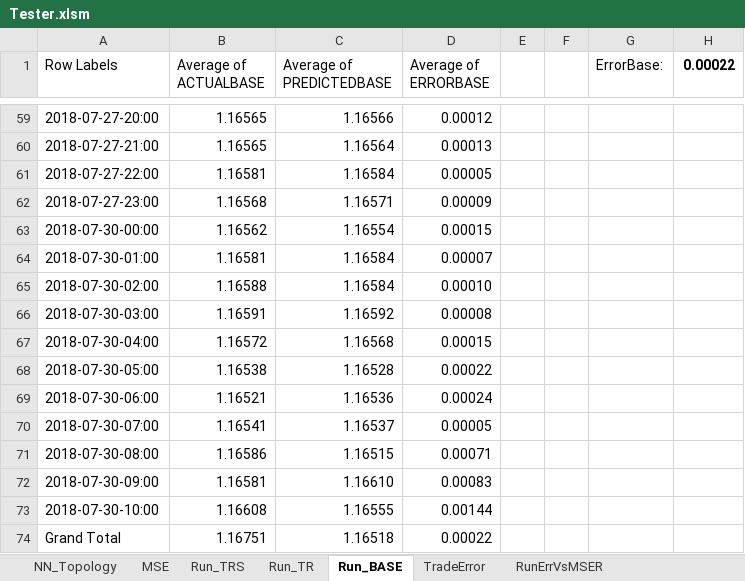
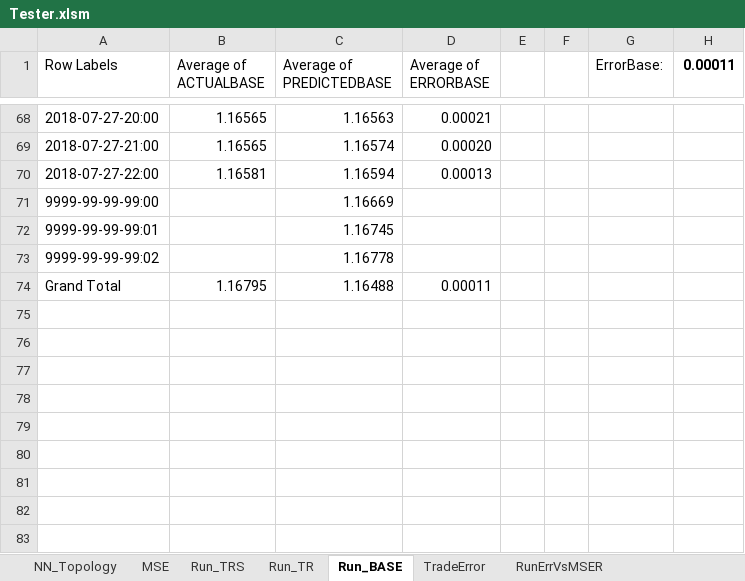
Before and after one commit to gcaglion/zzz, an Excel workbook: Tester.xlsm, sheet Run_BASE, drawn as a sheet; only a part is shown, gaps mark what is left out; values as stored, in another font and other column widths than the file's, no borders; charts and pictures not drawn; removed rows and columns are numbered as before the commit, all else as after; the diff covers the shown part only; the diff names each change by its address in the sheet, - before the commit and + after, or states it on an @@ line.

```diff
--- a/Tester.xlsm (sheet Run_BASE)
+++ b/Tester.xlsm (sheet Run_BASE)
-H1: 0.00022
+H1: 0.00011
-C68 (Average of PREDICTEDBASE): 1.16566
+C68 (Average of PREDICTEDBASE): 1.16563
-D68 (Average of ERRORBASE): 0.00012
+D68 (Average of ERRORBASE): 0.00021
-C69 (Average of PREDICTEDBASE): 1.16564
+C69 (Average of PREDICTEDBASE): 1.16574
-D69 (Average of ERRORBASE): 0.00013
+D69 (Average of ERRORBASE): 0.00020
-C70 (Average of PREDICTEDBASE): 1.16584
+C70 (Average of PREDICTEDBASE): 1.16594
-D70 (Average of ERRORBASE): 0.00005
+D70 (Average of ERRORBASE): 0.00013
-row 62: 2018-07-27-23:00 | 1.16568 | 1.16571 | 0.00009
-row 63: 2018-07-30-00:00 | 1.16562 | 1.16554 | 0.00015
-row 64: 2018-07-30-01:00 | 1.16581 | 1.16584 | 0.00007
-row 65: 2018-07-30-02:00 | 1.16588 | 1.16584 | 0.00010
-row 66: 2018-07-30-03:00 | 1.16591 | 1.16592 | 0.00008
-row 67: 2018-07-30-04:00 | 1.16572 | 1.16568 | 0.00015
-row 68: 2018-07-30-05:00 | 1.16538 | 1.16528 | 0.00022
-row 69: 2018-07-30-06:00 | 1.16521 | 1.16536 | 0.00024
-row 70: 2018-07-30-07:00 | 1.16541 | 1.16537 | 0.00005
-row 71: 2018-07-30-08:00 | 1.16586 | 1.16515 | 0.00071
-row 72: 2018-07-30-09:00 | 1.16581 | 1.16610 | 0.00083
-row 73: 2018-07-30-10:00 | 1.16608 | 1.16555 | 0.00144
+row 71: 9999-99-99-99:00 |  | 1.16669
+row 72: 9999-99-99-99:01 |  | 1.16745
+row 73: 9999-99-99-99:02 |  | 1.16778
-B74 (Average of ACTUALBASE): 1.16751
+B74 (Average of ACTUALBASE): 1.16795
-C74 (Average of PREDICTEDBASE): 1.16518
+C74 (Average of PREDICTEDBASE): 1.16488
-D74 (Average of ERRORBASE): 0.00022
+D74 (Average of ERRORBASE): 0.00011
```
Also changed, not shown: 9 added rows and 32 edited cells elsewhere in this sheet, sheet ClientInfo, sheet Run_TR, sheet Run_TRS, sheet TradeError, sheet RunErrVsMSER, hidden cells, charts or pictures, 5 other files.
